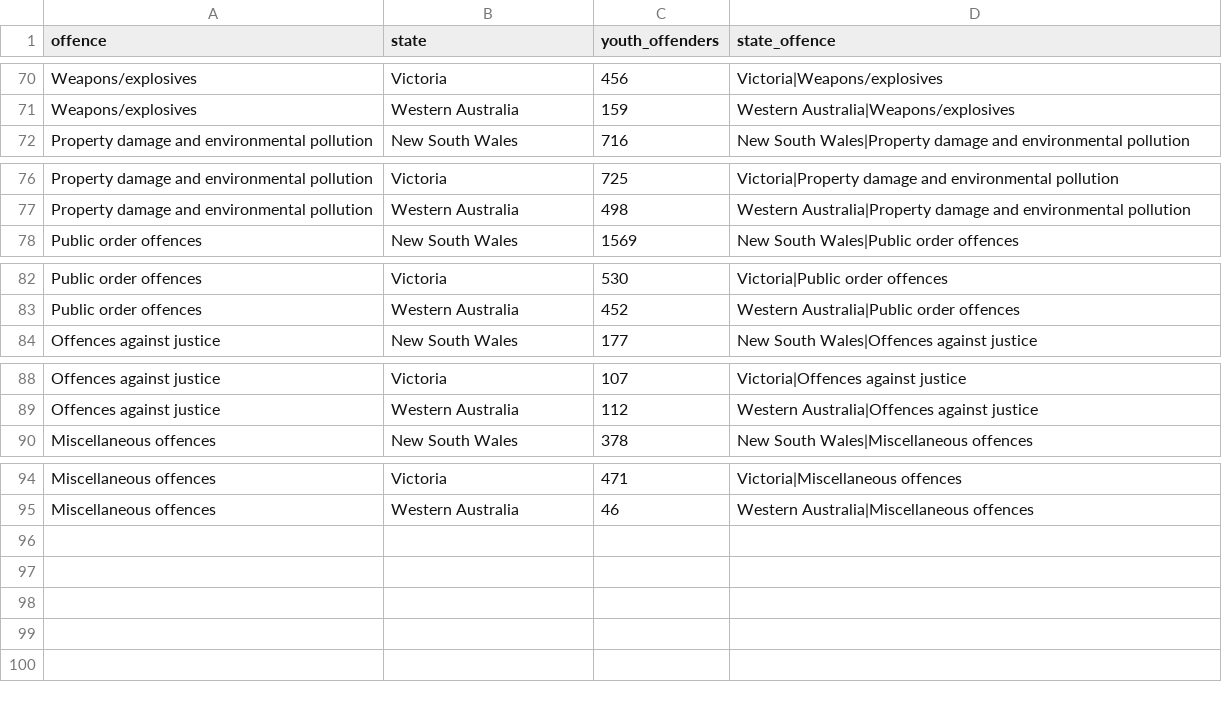
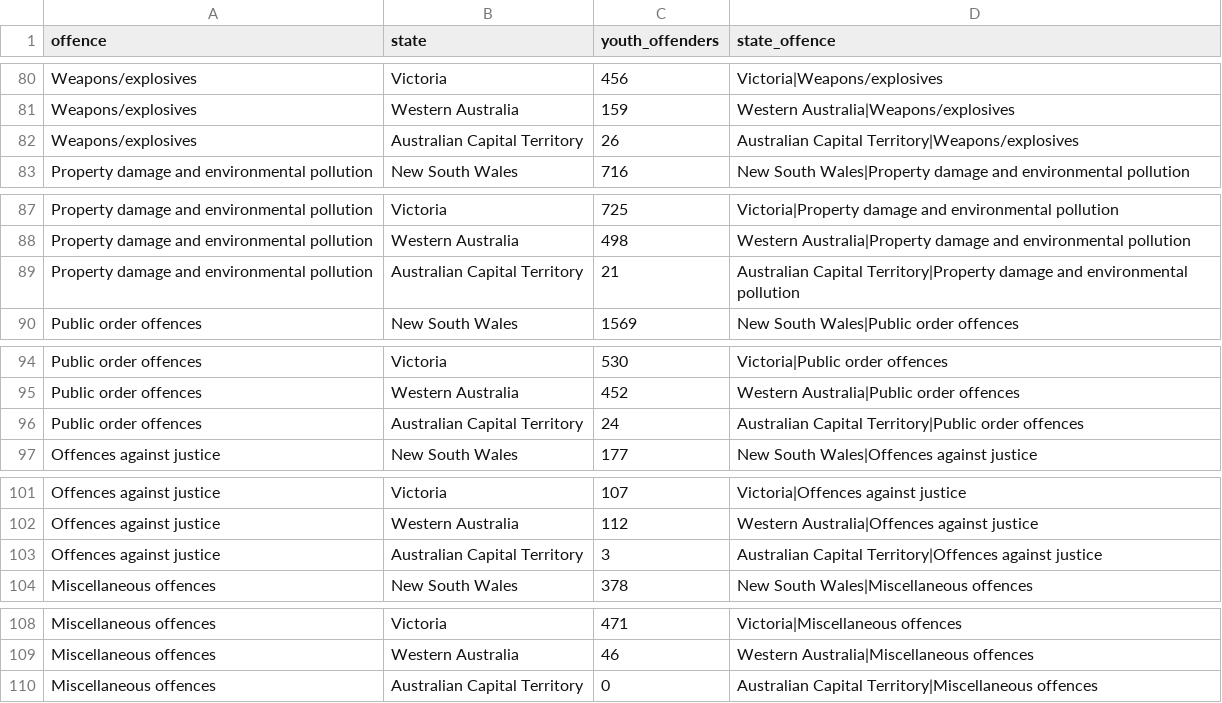
Before and after one commit to angu0143/FIT3179, a CSV file: youth_data_by_offence.csv, drawn as a sheet; only a part is shown, gaps mark what is left out; the diff covers the shown part only.

```diff
--- a/youth_data_by_offence.csv
+++ b/youth_data_by_offence.csv
@@ -71,2 +81,3 @@ Weapons/explosives,Victoria,456,Victoria|Weapons/explosives
 Weapons/explosives,Western Australia,159,Western Australia|Weapons/explosives
+Weapons/explosives,Australian Capital Territory,26,Australian Capital Territory|Weapons/explosives
 Property damage and environmental pollution,New South Wales,716,New South Wales|Property damage and environmental pollution
@@ -77,2 +88,3 @@ Property damage and environmental pollution,Victoria,725,Victoria|Property damag
 Property damage and environmental pollution,Western Australia,498,Western Australia|Property damage and environmental pollution
+Property damage and environmental pollution,Australian Capital Territory,21,Australian Capital Territory|Property damage and environmental pollution
 Public order offences,New South Wales,1569,New South Wales|Public order offences
@@ -83,2 +95,3 @@ Public order offences,Victoria,530,Victoria|Public order offences
 Public order offences,Western Australia,452,Western Australia|Public order offences
+Public order offences,Australian Capital Territory,24,Australian Capital Territory|Public order offences
 Offences against justice,New South Wales,177,New South Wales|Offences against justice
@@ -89,2 +102,3 @@ Offences against justice,Victoria,107,Victoria|Offences against justice
 Offences against justice,Western Australia,112,Western Australia|Offences against justice
+Offences against justice,Australian Capital Territory,3,Australian Capital Territory|Offences against justice
 Miscellaneous offences,New South Wales,378,New South Wales|Miscellaneous offences
@@ -95 +109,2 @@ Miscellaneous offences,Victoria,471,Victoria|Miscellaneous offences
 Miscellaneous offences,Western Australia,46,Western Australia|Miscellaneous offences
+Miscellaneous offences,Australian Capital Territory,0,Australian Capital Territory|Miscellaneous offences
```
Also changed, not shown: 10 added rows elsewhere in this file.
